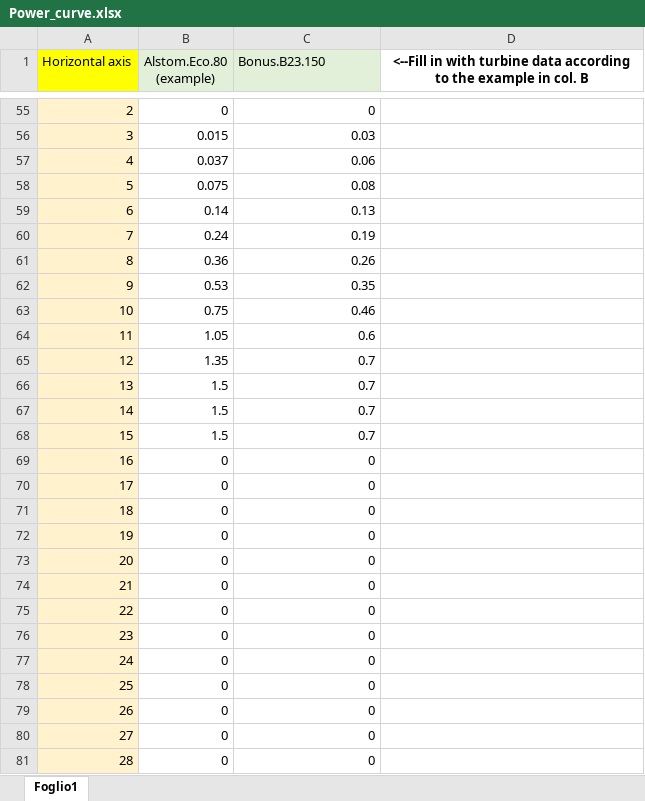
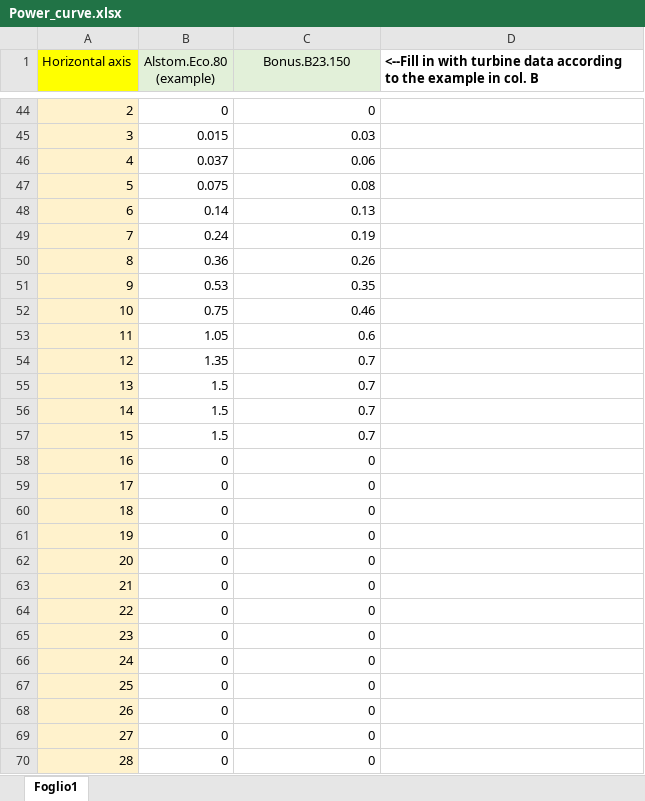
Before and after one commit to MicroGridsPy/MicroGridsPy, an Excel workbook: Code/Inputs/Power_curve.xlsx, sheet Foglio1, drawn as a sheet; only a part is shown, gaps mark what is left out; values as stored, in another font and other column widths than the file's, no borders; charts and pictures not drawn; the diff covers the shown part only; the diff names each change by its address in the sheet, - before the commit and + after, or states it on an @@ line.

```diff
--- a/Code/Inputs/Power_curve.xlsx (sheet Foglio1)
+++ b/Code/Inputs/Power_curve.xlsx (sheet Foglio1)
-C1 alignment: left
+C1 alignment: center
-D1 alignment: center
+D1 alignment: left
-D1:D46 merged
```
Also changed, not shown: 22 removed rows, 1 edited cell, cell formats and merged cells elsewhere in this sheet, charts or pictures, Code/Inputs/Demand.xlsx, Code/Inputs/Renewable_Energy.xlsx, 41 other files.
